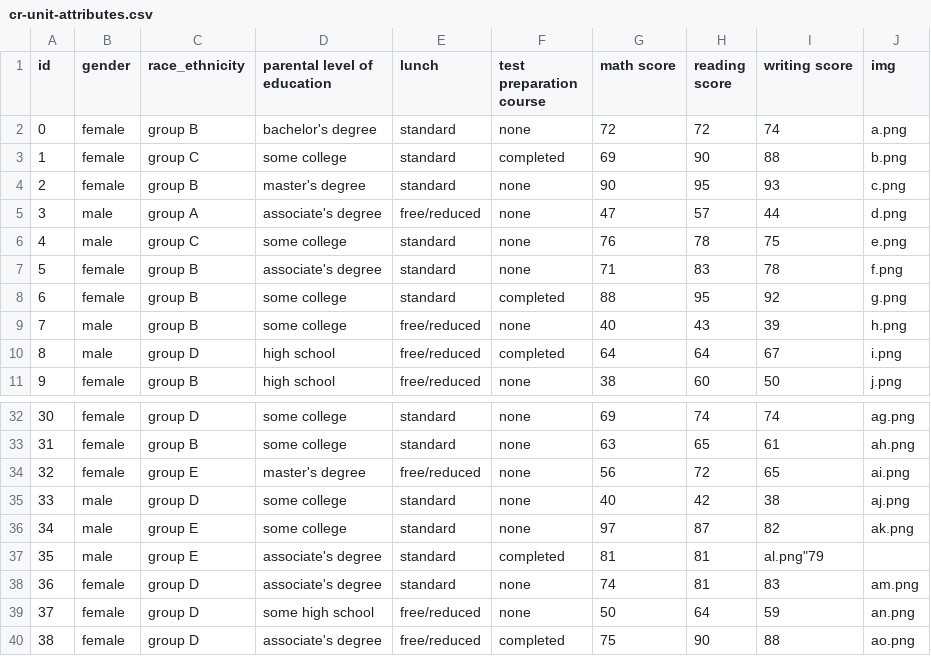
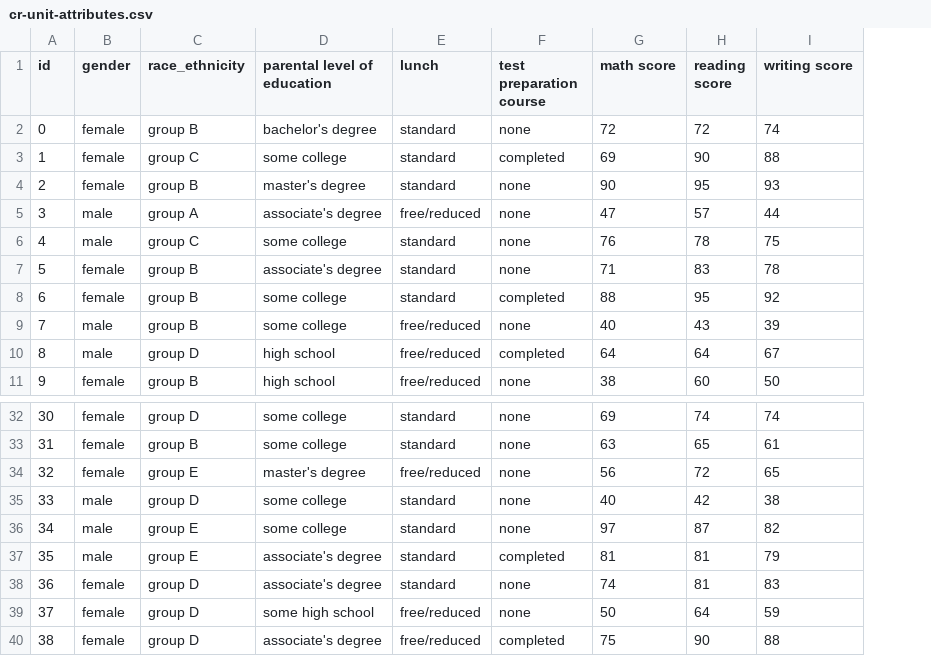
Before and after one commit to claudiaastefanelli/Progetto-Finale, a CSV file: cr-unit-attributes.csv, drawn as a sheet; only a part is shown, gaps mark what is left out; the diff names each change by its address in the sheet, - before the commit and + after, or states it on an @@ line.

```diff
--- a/cr-unit-attributes.csv
+++ b/cr-unit-attributes.csv
-column J (img), rows 2-11: a.png | b.png | c.png | d.png | e.png | f.png | g.png | h.png | i.png | j.png; rows 32-40: ag.png | ah.png | ai.png | aj.png | ak.png |  | am.png | an.png | ao.png
-I37 (writing score): al.png"79
+I37 (writing score): 79
```
Also changed, not shown: 43 other files.
